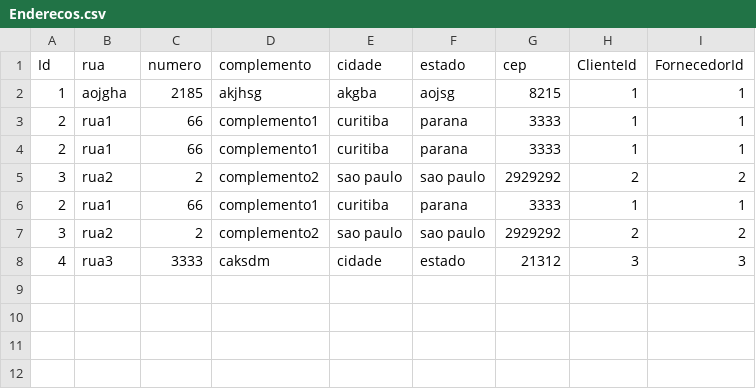
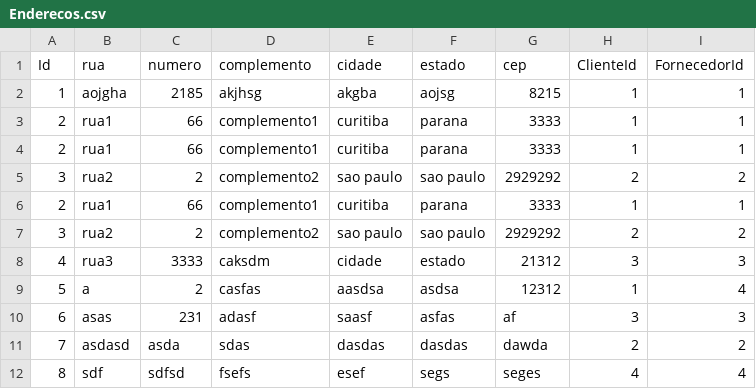
Before and after one commit to makzs/Gerenciamento-Estoque, a CSV file: Programa/Enderecos.csv, drawn as a sheet; the diff names each change by its address in the sheet, - before the commit and + after, or states it on an @@ line.

```diff
--- a/Programa/Enderecos.csv
+++ b/Programa/Enderecos.csv
+row 9: 5 | a | 2 | casfas | aasdsa | asdsa | 12312 | 1 | 4
+row 10: 6 | asas | 231 | adasf | saasf | asfas | af | 3 | 3
+row 11: 7 | asdasd | asda | sdas | dasdas | dasdas | dawda | 2 | 2
+row 12: 8 | sdf | sdfsd | fsefs | esef | segs | seges | 4 | 4
```
Also changed, not shown: 8 other files.
